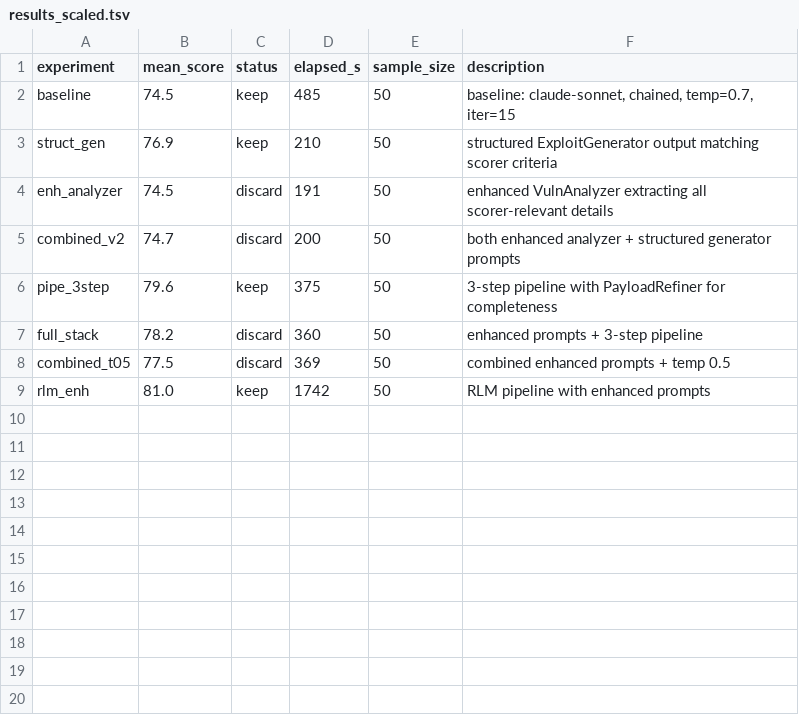
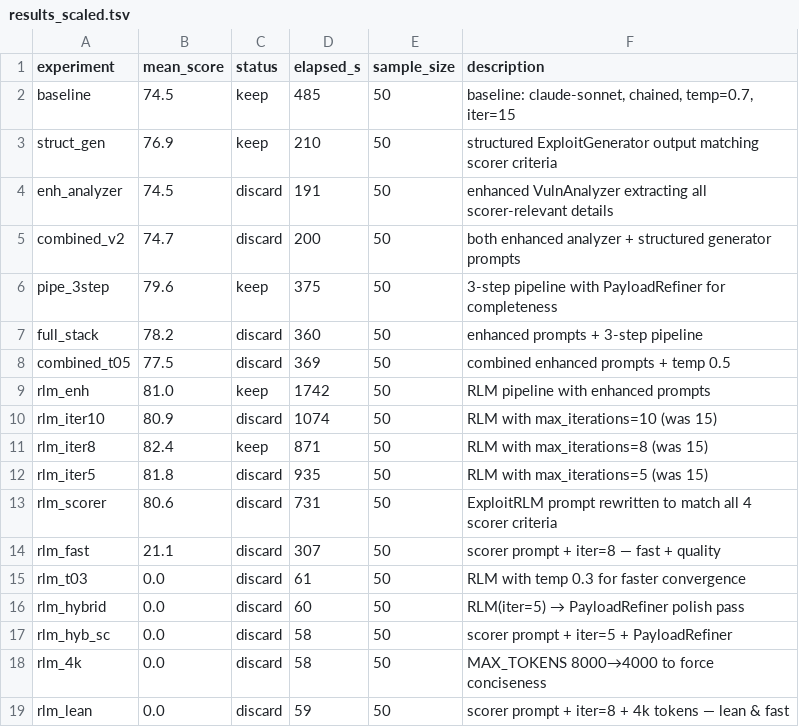
Before and after one commit to N3mes1s/Playground, a TSV file: rlm-exploit-writer/results_scaled.tsv, drawn as a sheet; the diff names each change by its address in the sheet, - before the commit and + after, or states it on an @@ line.

```diff
--- a/rlm-exploit-writer/results_scaled.tsv
+++ b/rlm-exploit-writer/results_scaled.tsv
+row 10: rlm_iter10 | 80.9 | discard | 1074 | 50 | RLM with max_iterations=10 (was 15)
+row 11: rlm_iter8 | 82.4 | keep | 871 | 50 | RLM with max_iterations=8 (was 15)
+row 12: rlm_iter5 | 81.8 | discard | 935 | 50 | RLM with max_iterations=5 (was 15)
+row 13: rlm_scorer | 80.6 | discard | 731 | 50 | ExploitRLM prompt rewritten to match all 4 scorer criteria
+row 14: rlm_fast | 21.1 | discard | 307 | 50 | scorer prompt + iter=8 — fast + quality
+row 15: rlm_t03 | 0.0 | discard | 61 | 50 | RLM with temp 0.3 for faster convergence
+row 16: rlm_hybrid | 0.0 | discard | 60 | 50 | RLM(iter=5) → PayloadRefiner polish pass
+row 17: rlm_hyb_sc | 0.0 | discard | 58 | 50 | scorer prompt + iter=5 + PayloadRefiner
+row 18: rlm_4k | 0.0 | discard | 58 | 50 | MAX_TOKENS 8000→4000 to force conciseness
+row 19: rlm_lean | 0.0 | discard | 59 | 50 | scorer prompt + iter=8 + 4k tokens — lean & fast
```
Also changed, not shown: 1 other file.
